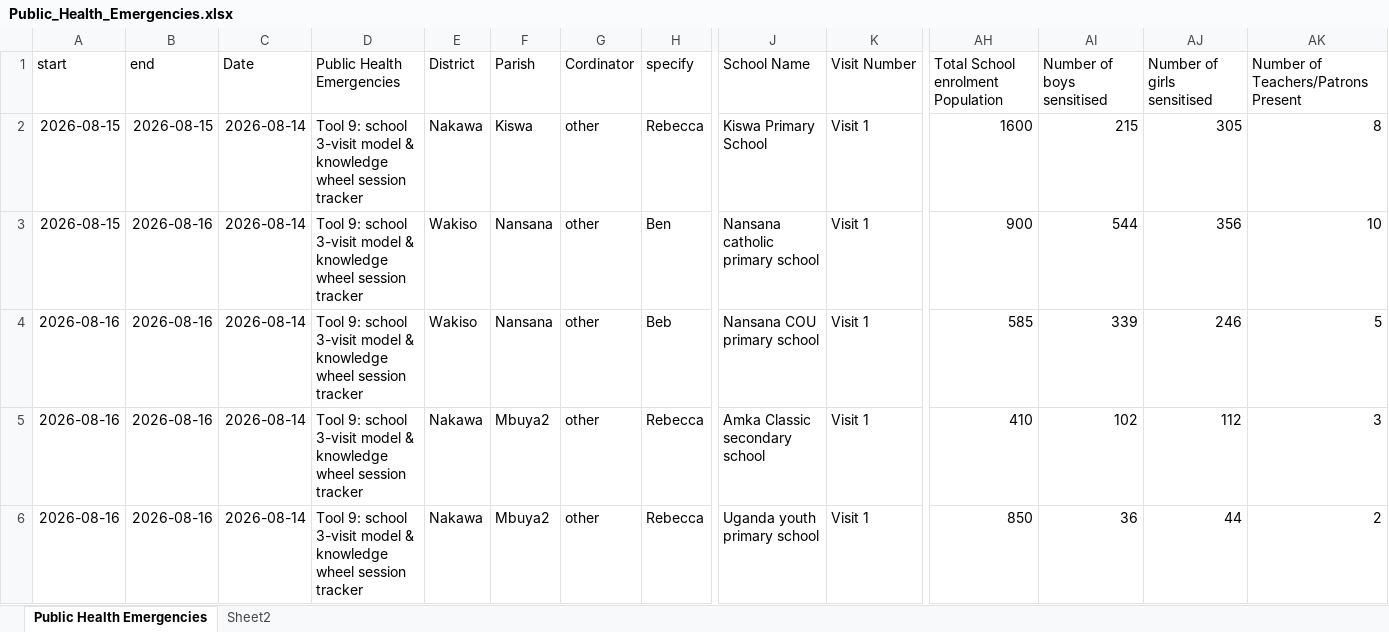
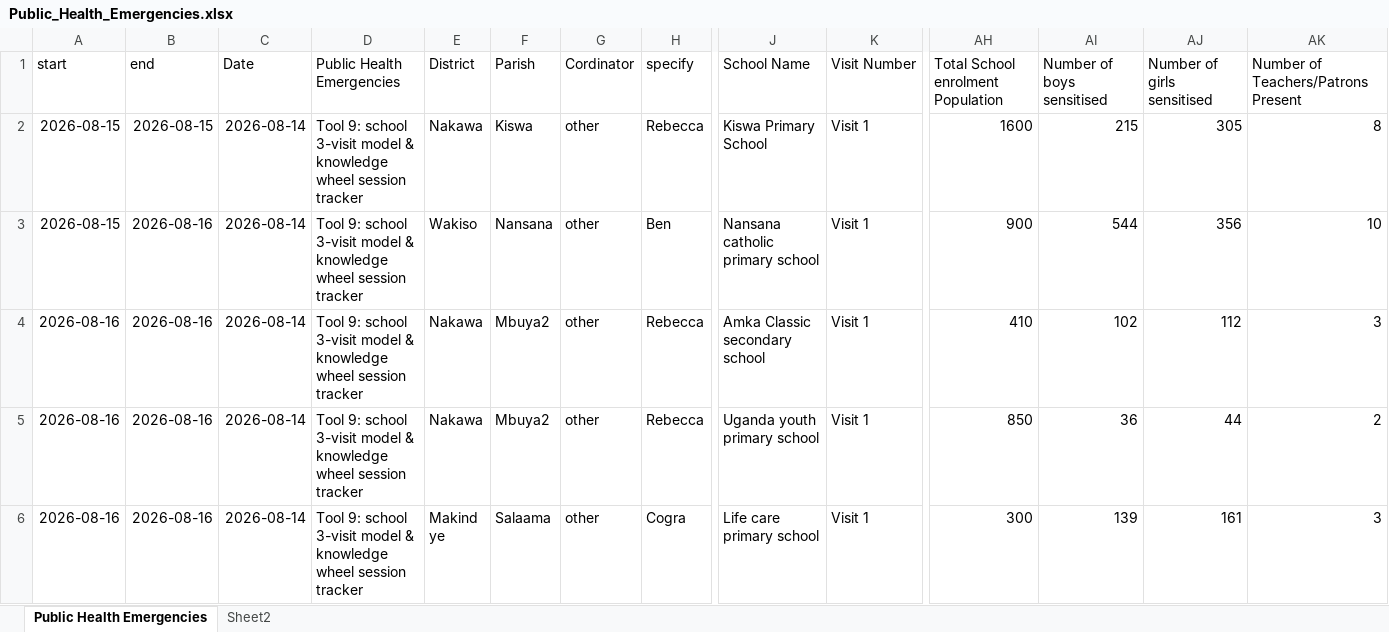
Before and after one commit to se-datalabs/PHE, an Excel workbook: Public_Health_Emergencies.xlsx, sheet Public Health Emergencies, drawn as a sheet; only a part is shown, gaps mark what is left out; the shorter side is filled out with more unchanged rows; values as stored, in another font and other column widths than the file's, no borders; table styles not drawn; removed rows and columns are numbered as before the commit, all else as after; rows hold the shown columns only; the diff covers the shown part only; the diff names each change by its address in the sheet, - before the commit and + after, or states it on an @@ line.

```diff
--- a/Public_Health_Emergencies.xlsx (sheet Public Health Emergencies)
+++ b/Public_Health_Emergencies.xlsx (sheet Public Health Emergencies)
-row 4: 2026-08-16 | 2026-08-16 | 2026-08-14 | Tool 9: school 3-visit model & knowledge wheel session tracker | Wakiso | Nansana | other | Beb | Nansana COU primary school | Visit 1 | 585 | 339 | 246 | 5
```
Also changed, not shown: 1 added row and 1 removed row elsewhere in this sheet, 5 other files.
